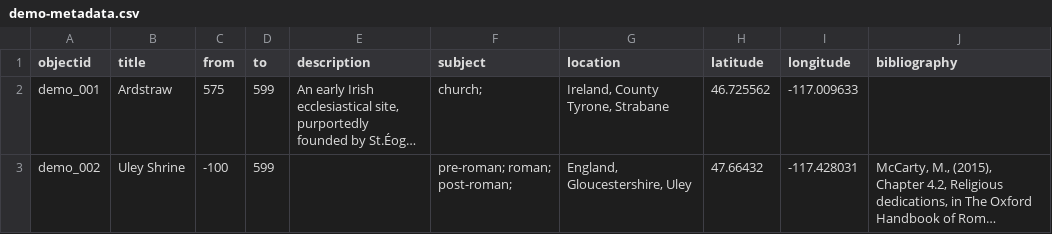
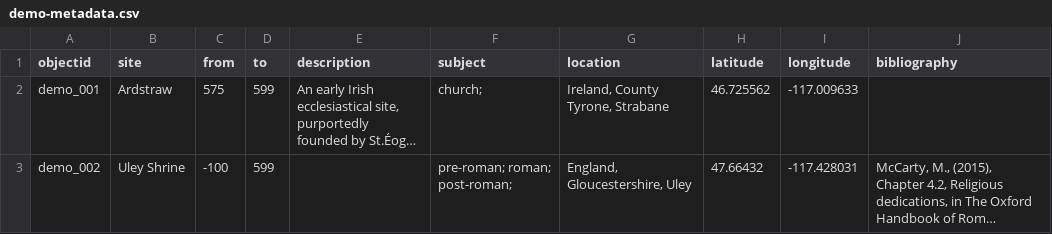
Before and after one commit to 8BitSensei/TemplumV2, a CSV file: _data/demo-metadata.csv, drawn as a sheet; only a part is shown; long unchanged cells end in …; the diff names each change by its address in the sheet, - before the commit and + after, or states it on an @@ line.

```diff
--- a/_data/demo-metadata.csv
+++ b/_data/demo-metadata.csv
-B1: title
+B1: site
```
Also changed, not shown: _data/metadata-template.csv, 25 other files.
